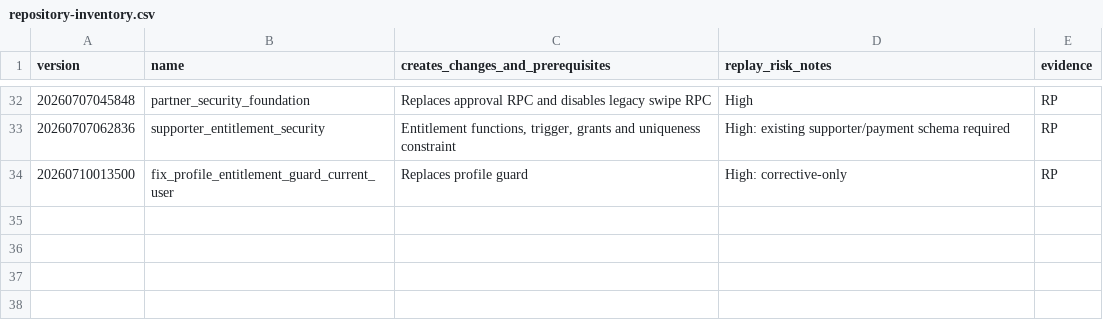
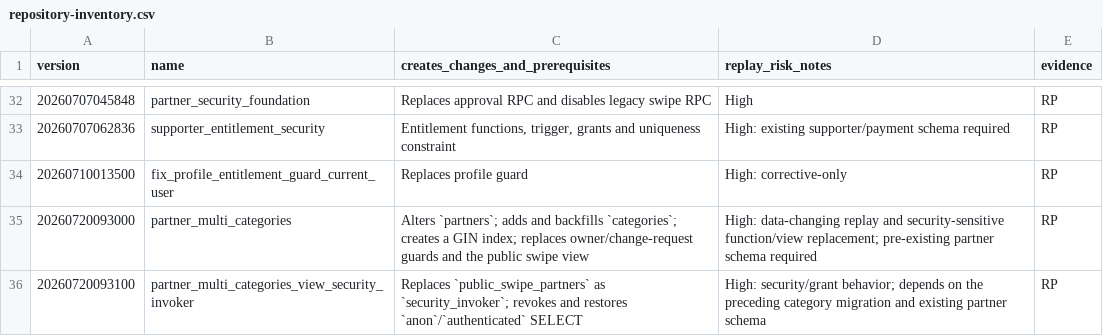
Before and after one commit to hehaonline/heha-swipe, a CSV file: docs/migration-lineage/repository-inventory.csv, drawn as a sheet; only a part is shown, gaps mark what is left out.

Commit message:
docs(migrations): correct SWP-016 inventory

```diff
--- a/docs/migration-lineage/repository-inventory.csv
+++ b/docs/migration-lineage/repository-inventory.csv
@@ -34 +34,3 @@ version,name,creates_changes_and_prerequisites,replay_risk_notes,evidence
 20260710013500,fix_profile_entitlement_guard_current_user,Replaces profile guard,High: corrective-only,RP
+20260720093000,partner_multi_categories,"Alters `partners`; adds and backfills `categories`; creates a GIN index; replaces owner/change-request guards and the public swipe view","High: data-changing replay and security-sensitive function/view replacement; pre-existing partner schema required",RP
+20260720093100,partner_multi_categories_view_security_invoker,"Replaces `public_swipe_partners` as `security_invoker`; revokes and restores `anon`/`authenticated` SELECT","High: security/grant behavior; depends on the preceding category migration and existing partner schema",RP
```
